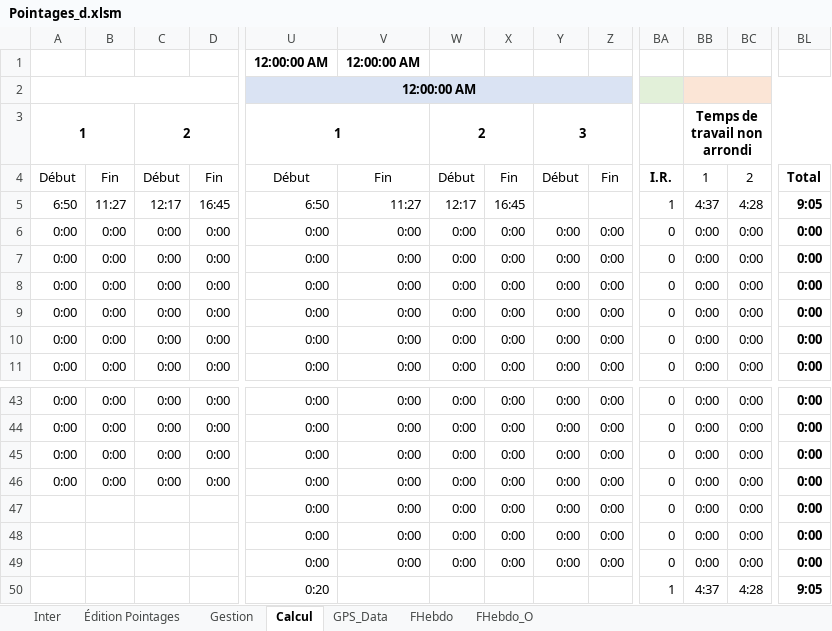
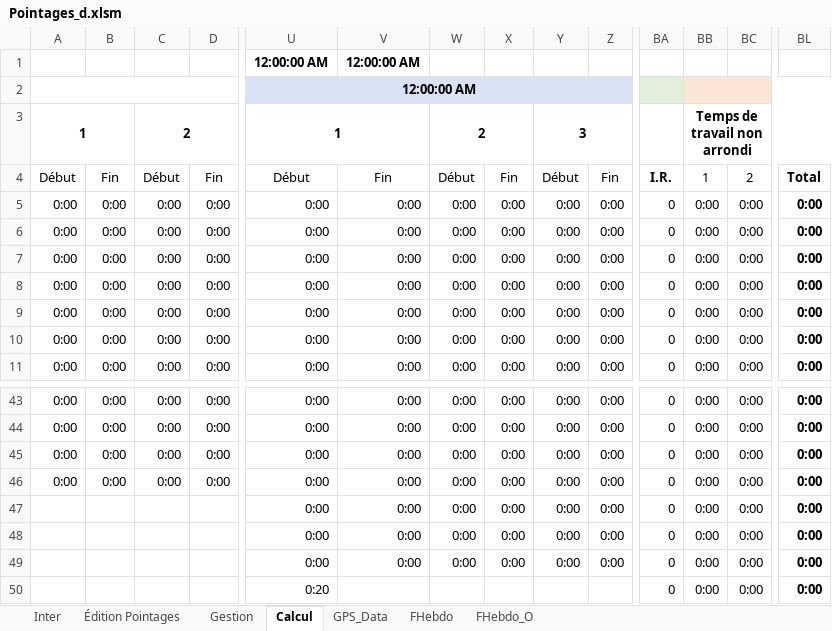
Before and after one commit to avigeilpro/PointagesXL, an Excel workbook: Amb/Pointages_d.xlsm, sheet Calcul, drawn as a sheet; only a part is shown, gaps mark what is left out; values as stored, in another font and other column widths than the file's, no borders; the diff covers the shown part only; the diff names each change by its address in the sheet, - before the commit and + after, or states it on an @@ line.

```diff
--- a/Amb/Pointages_d.xlsm (sheet Calcul)
+++ b/Amb/Pointages_d.xlsm (sheet Calcul)
-A5: 6:50
+A5: 0:00
-B5: 11:27
+B5: 0:00
-C5: 12:17
+C5: 0:00
-D5: 16:45
+D5: 0:00
-U5: 6:50
+U5: 0:00
-V5: 11:27
+V5: 0:00
-W5: 12:17
+W5: 0:00
-X5: 16:45
+X5: 0:00
-Y5: (empty)
+Y5: 0:00
-Z5: (empty)
+Z5: 0:00
-BA5: 1
+BA5: 0
-BB5: 4:37
+BB5: 0:00
-BC5: 4:28
+BC5: 0:00
-BL5: 9:05
+BL5: 0:00
-BA50: 1
+BA50: 0
-BB50: 4:37
+BB50: 0:00
-BC50: 4:28
+BC50: 0:00
-BL50: 9:05
+BL50: 0:00
```
Also changed, not shown: 19 edited cells elsewhere in this sheet, sheet Inter, sheet Gestion, formulas that keep their value, charts or pictures.
